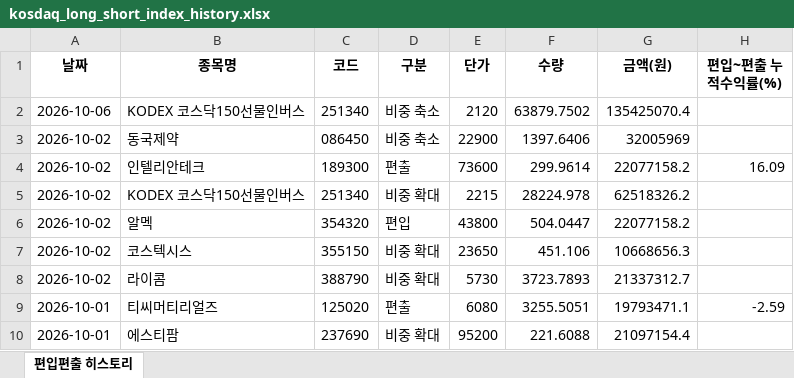
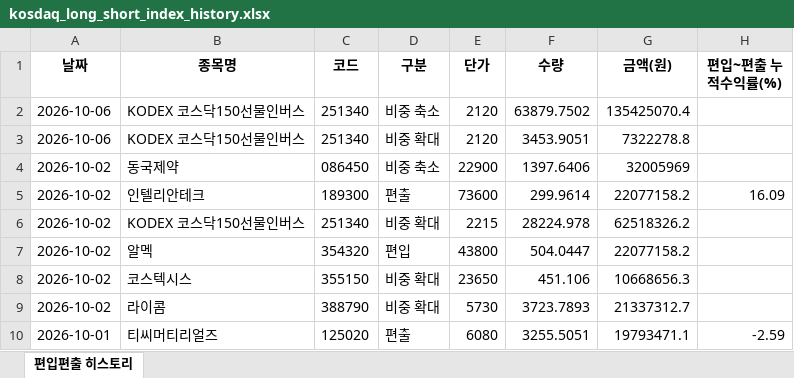
Before and after one commit to joonhakkim/liquidity-dashboard, an Excel workbook: docs/downloads/kosdaq_long_short_index_history.xlsx, sheet 편입편출 히스토리, drawn as a sheet; only a part is shown; the shorter side is filled out with more unchanged rows; values as stored, in another font and other column widths than the file's, no borders; the diff names each change by its address in the sheet, - before the commit and + after, or states it on an @@ line.

```diff
--- a/docs/downloads/kosdaq_long_short_index_history.xlsx (sheet 편입편출 히스토리)
+++ b/docs/downloads/kosdaq_long_short_index_history.xlsx (sheet 편입편출 히스토리)
+row 3: 2026-10-06 | KODEX 코스닥150선물인버스 | 251340 | 비중 확대 | 2120 | 3453.9051 | 7322278.8
```
Also changed, not shown: docs/downloads/mingu_mp_history.xlsx, docs/downloads/momentum_mp_history.xlsx, 11 other files.
